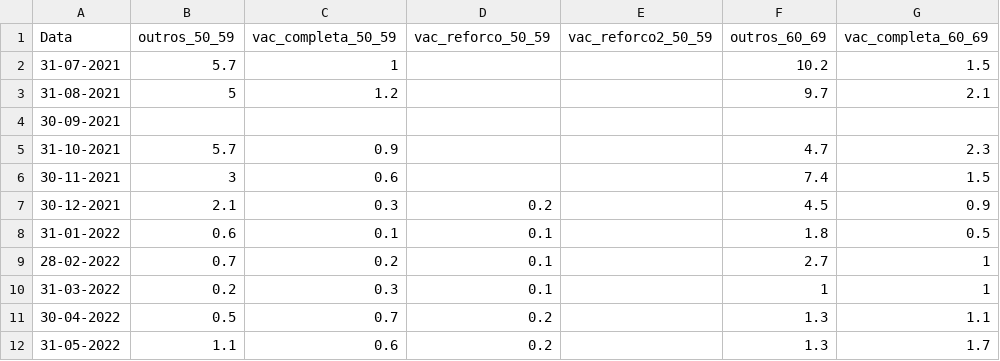
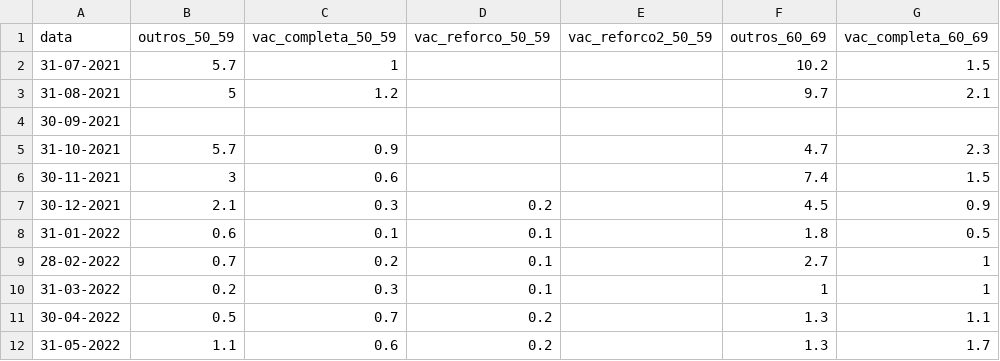
Before and after one commit to ghomem/coviz-data, a CSV file: custom/CHR-vs-status.csv, drawn as a sheet; only a part is shown; the diff names each change by its address in the sheet, - before the commit and + after, or states it on an @@ line.

Commit message:
fix missing typo

```diff
--- a/custom/CHR-vs-status.csv
+++ b/custom/CHR-vs-status.csv
-A1: Data
+A1: data
```
